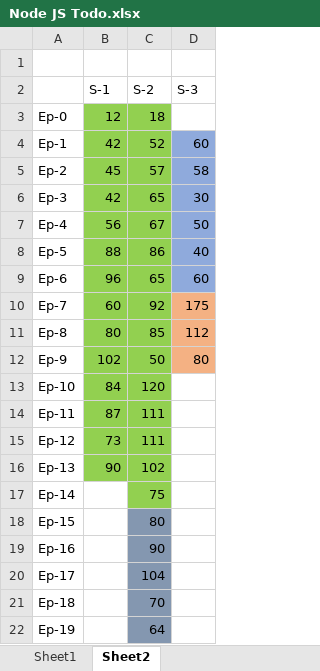
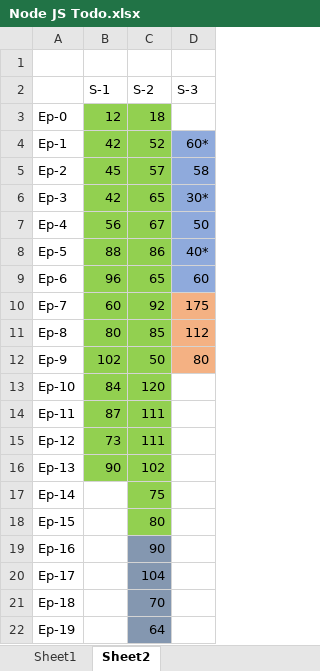
Before and after one commit to MohammedAnasuddin/Anas-WebDev-Mastery, an Excel workbook: NodeJS/Notes/Node JS Todo.xlsx, sheet Sheet2, drawn as a sheet; values as stored, in another font and other column widths than the file's, no borders; the diff names each change by its address in the sheet, - before the commit and + after, or states it on an @@ line.

```diff
--- a/NodeJS/Notes/Node JS Todo.xlsx (sheet Sheet2)
+++ b/NodeJS/Notes/Node JS Todo.xlsx (sheet Sheet2)
-D4 (S-3): 60
+D4 (S-3): 60*
-D6 (S-3): 30
+D6 (S-3): 30*
-D8 (S-3): 40
+D8 (S-3): 40*
-C18 fill: #8497B0
+C18 fill: #92D050
```
Also changed, not shown: 35 other files.
